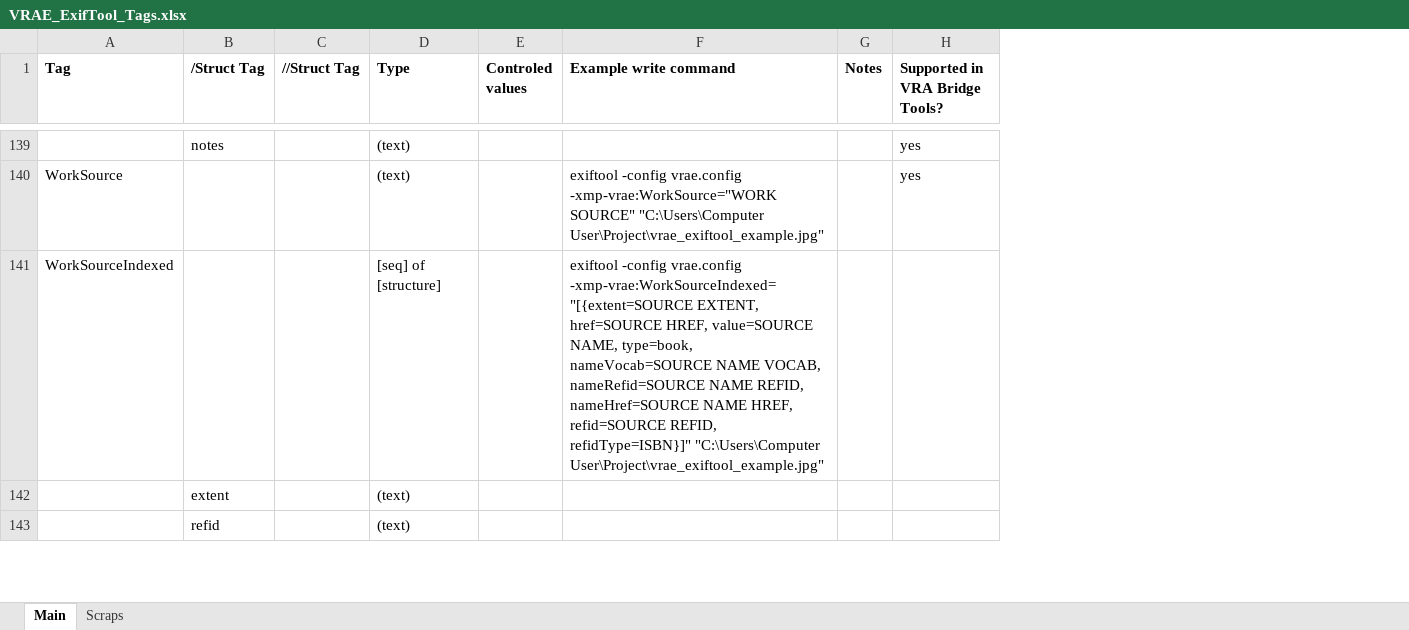
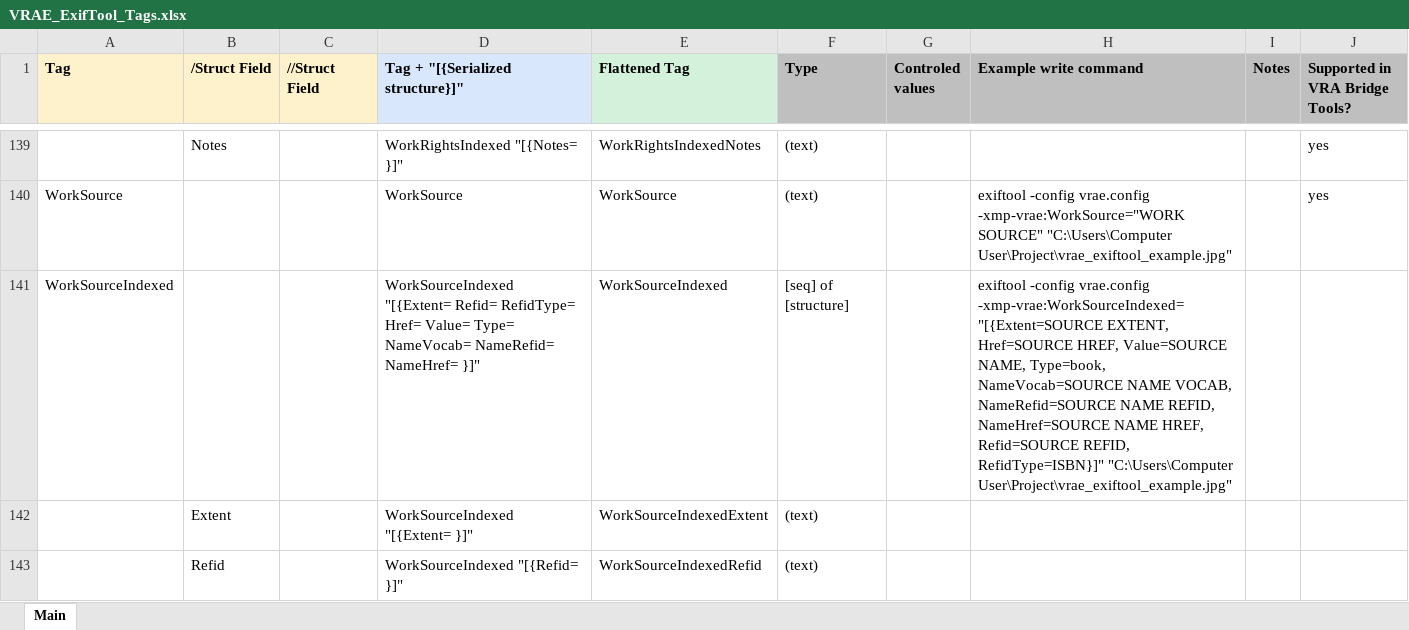
Before and after one commit to MetadataDeluxe/VRA-Core-Essentials-ExifTool-config, an Excel workbook: Documentation/VRAE_ExifTool_Tags.xlsx, sheet Main, drawn as a sheet; only a part is shown, gaps mark what is left out; values as stored, in another font and other column widths than the file's, no borders; charts and pictures not drawn; removed rows and columns are numbered as before the commit, all else as after; the diff covers the shown part only; the diff names each change by its address in the sheet, - before the commit and + after, or states it on an @@ line.

Commit message:
added flattened and serialized struct columns

```diff
--- a/Documentation/VRAE_ExifTool_Tags.xlsx (sheet Main)
+++ b/Documentation/VRAE_ExifTool_Tags.xlsx (sheet Main)
-sheet tab: Scraps
-column B (/Struct Tag), rows 139-143: notes |  |  | extent | refid
-column C (//Struct Tag), empty
+column B (/Struct Field), rows 139-143: Notes |  |  | Extent | Refid
+column C (//Struct Field), empty
+column D (Tag + "[{Serialized structure}]"), rows 139-143: WorkRightsIndexed "[{Notes= }]" | WorkSource | WorkSourceIndexed "[{Extent= Refid= RefidType= Href= Value= Type= NameVocab= NameRefid= NameHref= }]" | WorkSourceIndexed "[{Extent= }]" | WorkSourceIndexed "[{Refid= }]"
+column E (Flattened Tag), rows 139-143: WorkRightsIndexedNotes | WorkSource | WorkSourceIndexed | WorkSourceIndexedExtent | WorkSourceIndexedRefid
-A1 fill: none
+A1 fill: #FEF2CD
-F1:J1 fill: none
+F1:J1 fill: #BFBFBF
-H141 (Example write command): …-config vrae.config -xmp-vrae:WorkSourceIndexed="[{extent=SOURCE EXTENT, href=SOURCE HREF, value=SOURCE NAME, type=book, nameVocab=SOURCE NAME VOCAB, nameRefid=SOURCE NAME REFID, nameHref=SOURCE NAME HREF, refid=SOURCE REFID, refidType=ISBN}]" "C:\Users\Computer User\Project\vrae_exiftool_example.jpg"
+H141 (Example write command): …-config vrae.config -xmp-vrae:WorkSourceIndexed="[{Extent=SOURCE EXTENT, Href=SOURCE HREF, Value=SOURCE NAME, Type=book, NameVocab=SOURCE NAME VOCAB, NameRefid=SOURCE NAME REFID, NameHref=SOURCE NAME HREF, Refid=SOURCE REFID, RefidType=ISBN}]" "C:\Users\Computer User\Project\vrae_exiftool_example.jpg"
```
Also changed, not shown: 32 edited cells elsewhere in this sheet, charts or pictures.
